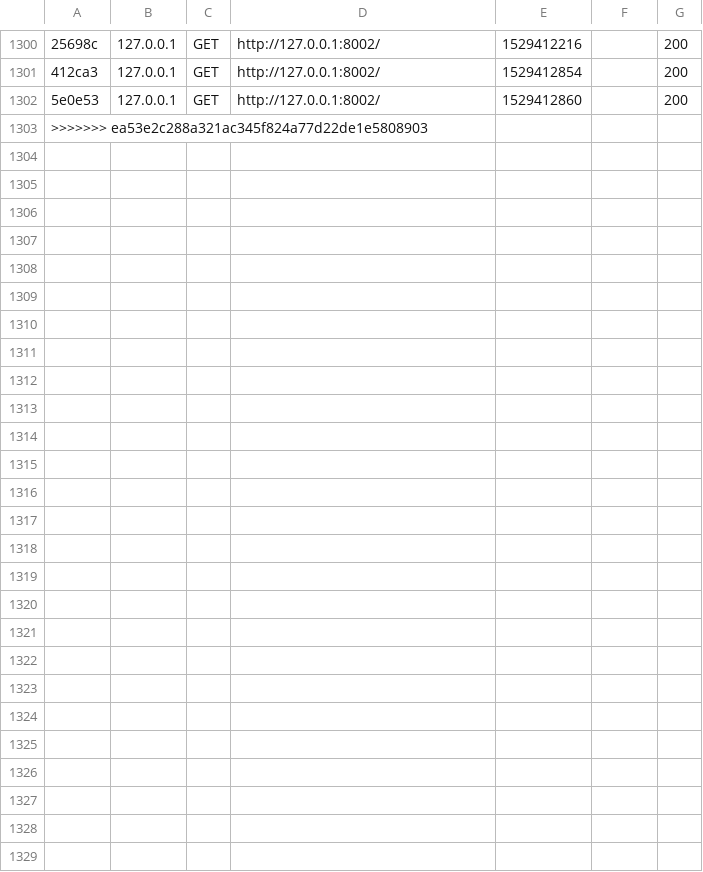
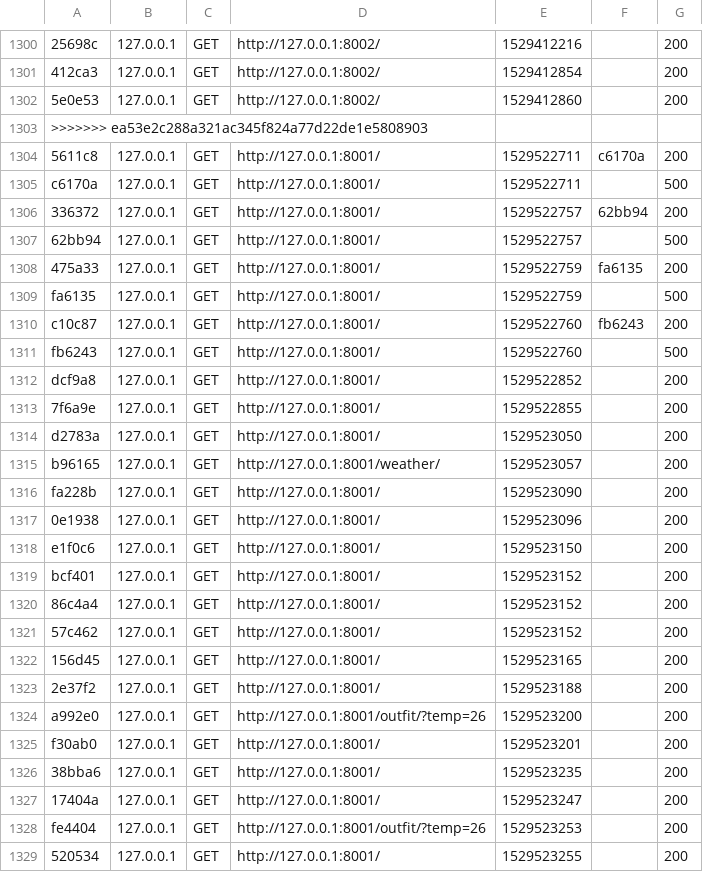
Before and after one commit to Mave-rick/PimpMyOutfit, a CSV file: var/cache/dev/profiler/index.csv, drawn as a sheet; only a part is shown, gaps mark what is left out; the diff names each change by its address in the sheet, - before the commit and + after, or states it on an @@ line.

```diff
--- a/var/cache/dev/profiler/index.csv
+++ b/var/cache/dev/profiler/index.csv
+row 1304: 5611c8 | 127.0.0.1 | GET | http://127.0.0.1:8001/ | 1529522711 | c6170a | 200
+row 1305: c6170a | 127.0.0.1 | GET | http://127.0.0.1:8001/ | 1529522711 |  | 500
+row 1306: 336372 | 127.0.0.1 | GET | http://127.0.0.1:8001/ | 1529522757 | 62bb94 | 200
+row 1307: 62bb94 | 127.0.0.1 | GET | http://127.0.0.1:8001/ | 1529522757 |  | 500
+row 1308: 475a33 | 127.0.0.1 | GET | http://127.0.0.1:8001/ | 1529522759 | fa6135 | 200
+row 1309: fa6135 | 127.0.0.1 | GET | http://127.0.0.1:8001/ | 1529522759 |  | 500
+row 1310: c10c87 | 127.0.0.1 | GET | http://127.0.0.1:8001/ | 1529522760 | fb6243 | 200
+row 1311: fb6243 | 127.0.0.1 | GET | http://127.0.0.1:8001/ | 1529522760 |  | 500
+row 1312: dcf9a8 | 127.0.0.1 | GET | http://127.0.0.1:8001/ | 1529522852 |  | 200
+row 1313: 7f6a9e | 127.0.0.1 | GET | http://127.0.0.1:8001/ | 1529522855 |  | 200
+row 1314: d2783a | 127.0.0.1 | GET | http://127.0.0.1:8001/ | 1529523050 |  | 200
+row 1315: b96165 | 127.0.0.1 | GET | http://127.0.0.1:8001/weather/ | 1529523057 |  | 200
+row 1316: fa228b | 127.0.0.1 | GET | http://127.0.0.1:8001/ | 1529523090 |  | 200
+row 1317: 0e1938 | 127.0.0.1 | GET | http://127.0.0.1:8001/ | 1529523096 |  | 200
+row 1318: e1f0c6 | 127.0.0.1 | GET | http://127.0.0.1:8001/ | 1529523150 |  | 200
+row 1319: bcf401 | 127.0.0.1 | GET | http://127.0.0.1:8001/ | 1529523152 |  | 200
+row 1320: 86c4a4 | 127.0.0.1 | GET | http://127.0.0.1:8001/ | 1529523152 |  | 200
+row 1321: 57c462 | 127.0.0.1 | GET | http://127.0.0.1:8001/ | 1529523152 |  | 200
+row 1322: 156d45 | 127.0.0.1 | GET | http://127.0.0.1:8001/ | 1529523165 |  | 200
+row 1323: 2e37f2 | 127.0.0.1 | GET | http://127.0.0.1:8001/ | 1529523188 |  | 200
+row 1324: a992e0 | 127.0.0.1 | GET | http://127.0.0.1:8001/outfit/?temp=26 | 1529523200 |  | 200
+row 1325: f30ab0 | 127.0.0.1 | GET | http://127.0.0.1:8001/ | 1529523201 |  | 200
+row 1326: 38bba6 | 127.0.0.1 | GET | http://127.0.0.1:8001/ | 1529523235 |  | 200
+row 1327: 17404a | 127.0.0.1 | GET | http://127.0.0.1:8001/ | 1529523247 |  | 200
+row 1328: fe4404 | 127.0.0.1 | GET | http://127.0.0.1:8001/outfit/?temp=26 | 1529523253 |  | 200
+row 1329: 520534 | 127.0.0.1 | GET | http://127.0.0.1:8001/ | 1529523255 |  | 200
```
Also changed, not shown: 41 other files.
